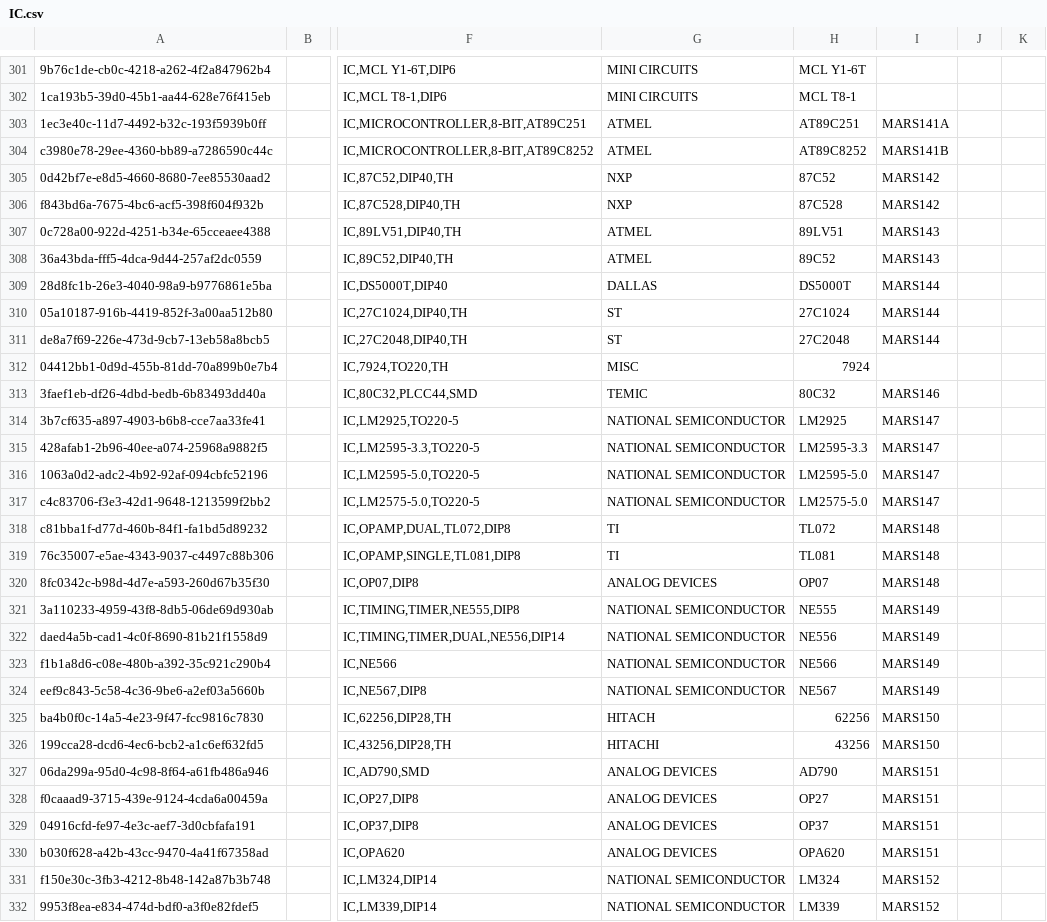
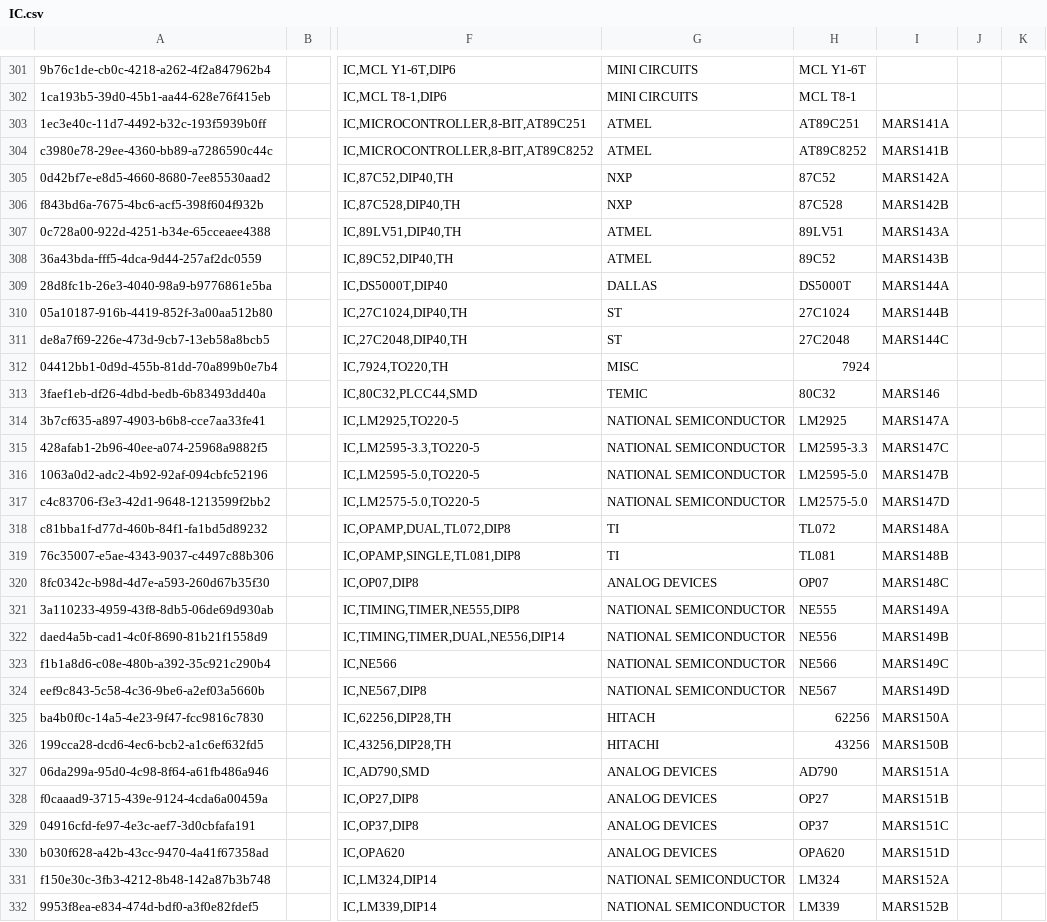
Before and after one commit to vincent-himpe/FullyRouted-Altium-Library, a CSV file: IC.csv, drawn as a sheet; only a part is shown, gaps mark what is left out; the diff covers the shown part only; the diff names each change by its address in the sheet, - before the commit and + after, or states it on an @@ line.

```diff
--- a/IC.csv
+++ b/IC.csv
-I305: MARS142
+I305: MARS142A
-I306: MARS142
+I306: MARS142B
-I307: MARS143
+I307: MARS143A
-I308: MARS143
+I308: MARS143B
-I309: MARS144
+I309: MARS144A
-I310: MARS144
+I310: MARS144B
-I311: MARS144
+I311: MARS144C
-I314: MARS147
+I314: MARS147A
-I315: MARS147
+I315: MARS147C
-I316: MARS147
+I316: MARS147B
-I317: MARS147
+I317: MARS147D
-I318: MARS148
+I318: MARS148A
-I319: MARS148
+I319: MARS148B
-I320: MARS148
+I320: MARS148C
-I321: MARS149
+I321: MARS149A
-I322: MARS149
+I322: MARS149B
-I323: MARS149
+I323: MARS149C
-I324: MARS149
+I324: MARS149D
-I325: MARS150
+I325: MARS150A
-I326: MARS150
+I326: MARS150B
-I327: MARS151
+I327: MARS151A
-I328: MARS151
+I328: MARS151B
-I329: MARS151
+I329: MARS151C
-I330: MARS151
+I330: MARS151D
-I331: MARS152
+I331: MARS152A
-I332: MARS152
+I332: MARS152B
```
Also changed, not shown: 3 removed rows and 80 edited cells elsewhere in this file, 35 other files.
